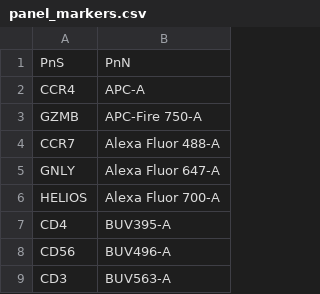
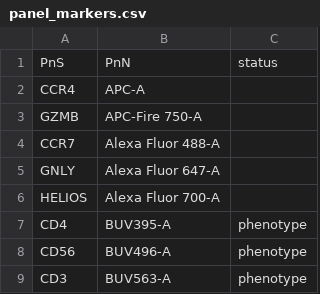
Before and after one commit to cipheLab/CBFR_RMD, a CSV file: panel_markers.csv, drawn as a sheet; only a part is shown; the diff names each change by its address in the sheet, - before the commit and + after, or states it on an @@ line.

Commit message:
Add status, phenotype indicating lineage markers that will be used in FlowSOM step

```diff
--- a/panel_markers.csv
+++ b/panel_markers.csv
+column C, rows 1-9: status |  |  |  |  |  | phenotype | phenotype | phenotype
```
